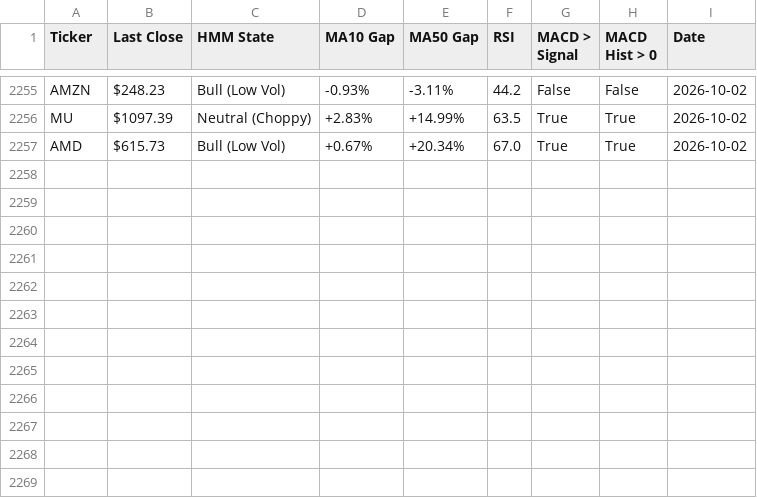
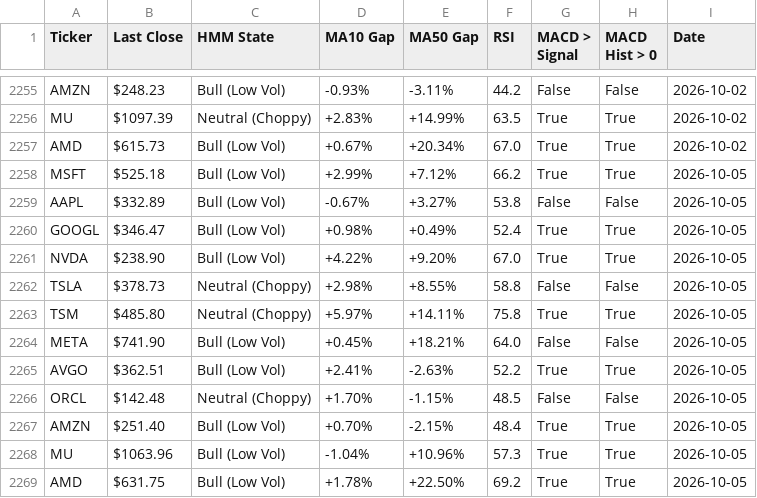
Before and after one commit to bradchang-ux/quantitative-analyst, a CSV file: history_data.csv, drawn as a sheet; only a part is shown, gaps mark what is left out.

```diff
--- a/history_data.csv
+++ b/history_data.csv
@@ -2257 +2257,13 @@ MU,$1097.39,Neutral (Choppy),+2.83%,+14.99%,63.5,True,True,2026-10-02
 AMD,$615.73,Bull (Low Vol),+0.67%,+20.34%,67.0,True,True,2026-10-02
+MSFT,$525.18,Bull (Low Vol),+2.99%,+7.12%,66.2,True,True,2026-10-05
+AAPL,$332.89,Bull (Low Vol),-0.67%,+3.27%,53.8,False,False,2026-10-05
+GOOGL,$346.47,Bull (Low Vol),+0.98%,+0.49%,52.4,True,True,2026-10-05
+NVDA,$238.90,Bull (Low Vol),+4.22%,+9.20%,67.0,True,True,2026-10-05
+TSLA,$378.73,Neutral (Choppy),+2.98%,+8.55%,58.8,False,False,2026-10-05
+TSM,$485.80,Neutral (Choppy),+5.97%,+14.11%,75.8,True,True,2026-10-05
+META,$741.90,Bull (Low Vol),+0.45%,+18.21%,64.0,False,False,2026-10-05
+AVGO,$362.51,Bull (Low Vol),+2.41%,-2.63%,52.2,True,True,2026-10-05
+ORCL,$142.48,Neutral (Choppy),+1.70%,-1.15%,48.5,False,False,2026-10-05
+AMZN,$251.40,Bull (Low Vol),+0.70%,-2.15%,48.4,True,True,2026-10-05
+MU,$1063.96,Bull (Low Vol),-1.04%,+10.96%,57.3,True,True,2026-10-05
+AMD,$631.75,Bull (Low Vol),+1.78%,+22.50%,69.2,True,True,2026-10-05
```
